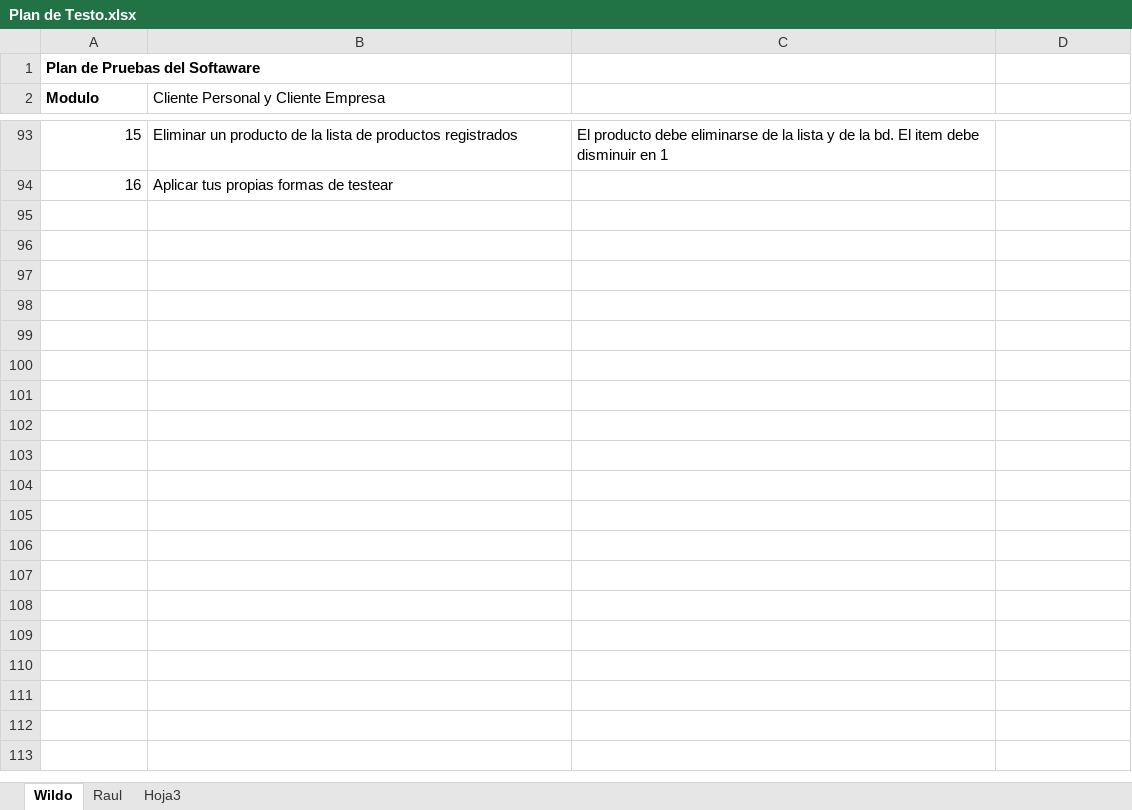
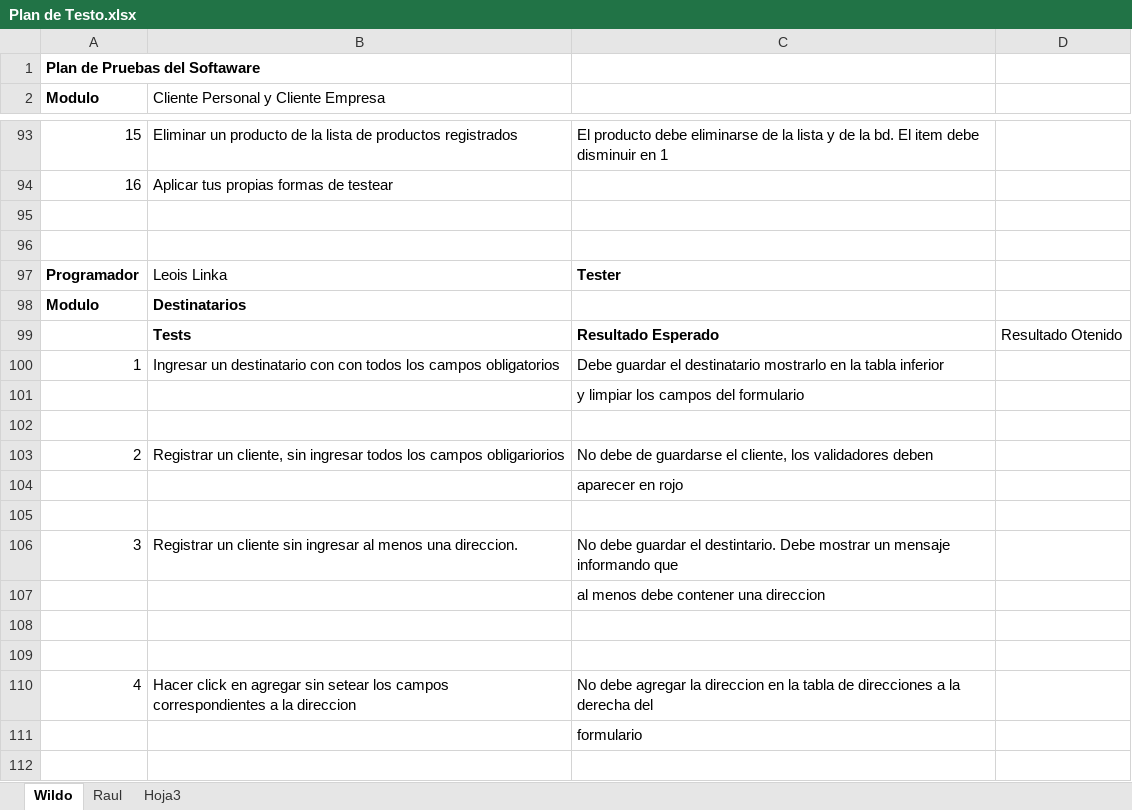
Before and after one commit to tripode/courrier, an Excel workbook: Testeo/Plan de Testo.xlsx, sheet Wildo, drawn as a sheet; only a part is shown, gaps mark what is left out; values as stored, in another font and other column widths than the file's, no borders; the diff covers the shown part only; the diff names each change by its address in the sheet, - before the commit and + after, or states it on an @@ line.

Commit message:
Actualizacion del Plan de Testeo (Destinatarios y Usuarios)

```diff
--- a/Testeo/Plan de Testo.xlsx (sheet Wildo)
+++ b/Testeo/Plan de Testo.xlsx (sheet Wildo)
+row 95: (empty)
+row 96: (empty)
+row 97: Programador | Leois Linka | Tester
+row 98: Modulo | Destinatarios
+row 99:  | Tests | Resultado Esperado | Resultado Otenido
+row 100: 1 | Ingresar un destinatario con con todos los campos obligatorios | Debe guardar el destinatario mostrarlo en la tabla inferior
+row 101:  |  | y limpiar los campos del formulario
+row 102: (empty)
+row 103: 2 | Registrar un cliente, sin ingresar todos los campos obligariorios | No debe de guardarse el cliente, los validadores deben
+row 104:  |  | aparecer en rojo
+row 105: (empty)
+row 106: 3 | Registrar un cliente sin ingresar al menos una direccion. | No debe guardar el destintario. Debe mostrar un mensaje informando que
+row 107:  |  | al menos debe contener una direccion
+row 108: (empty)
+row 109: (empty)
+row 110: 4 | Hacer click en agregar sin setear los campos correspondientes a la direccion | No debe agregar la direccion en la tabla de direcciones a la derecha del
+row 111:  |  | formulario
+row 112: (empty)
```
Also changed, not shown: 37 added rows elsewhere in this sheet.
